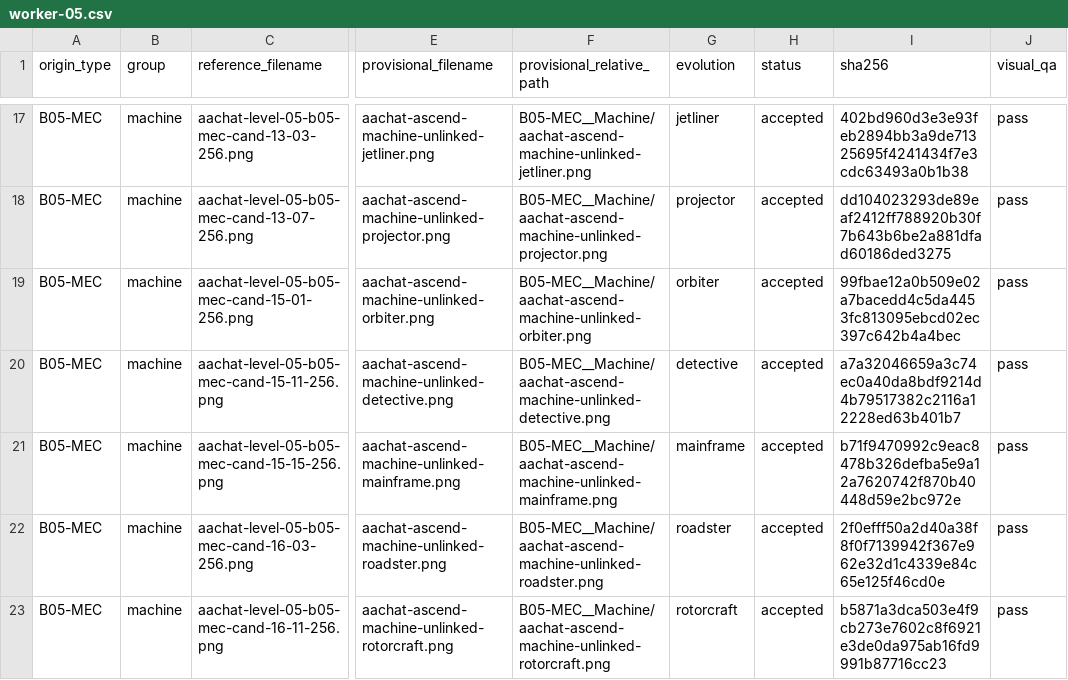
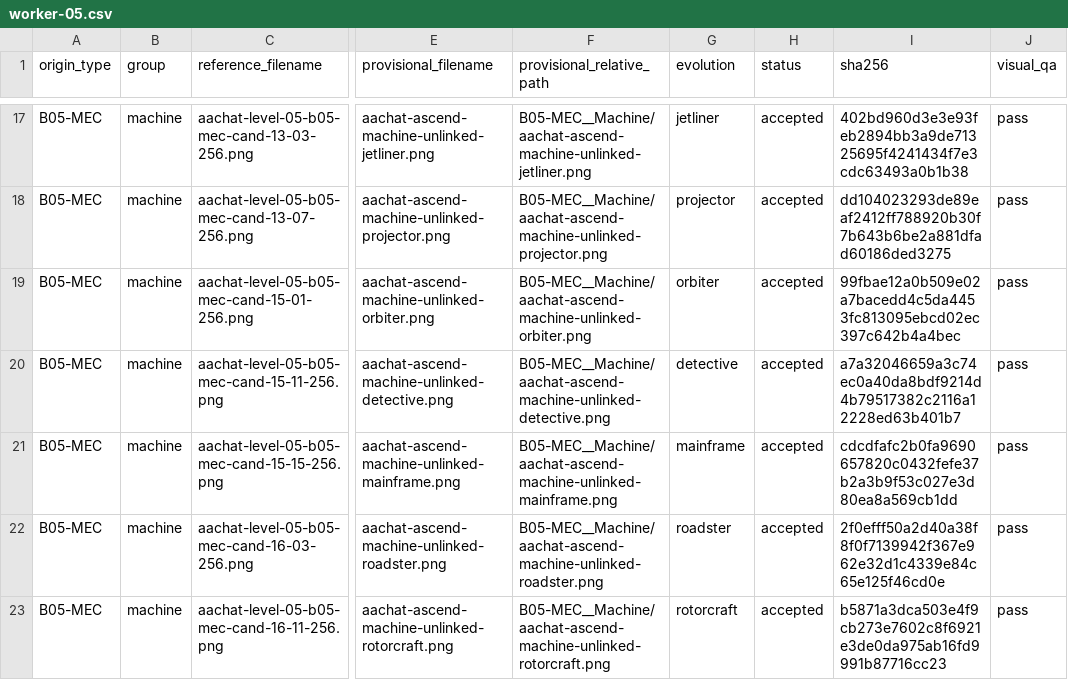
Before and after one commit to sotaooo/aachat-character-kit, a CSV file: agent-icons/level-05/.orchestration/native-1254/assignments/worker-05.csv, drawn as a sheet; only a part is shown, gaps mark what is left out; the diff names each change by its address in the sheet, - before the commit and + after, or states it on an @@ line.

```diff
--- a/agent-icons/level-05/.orchestration/native-1254/assignments/worker-05.csv
+++ b/agent-icons/level-05/.orchestration/native-1254/assignments/worker-05.csv
-I21 (sha256): b71f9470992c9eac8478b326defba5e9a12a7620742f870b40448d59e2bc972e
+I21 (sha256): cdcdfafc2b0fa9690657820c0432fefe37b2a3b9f53c027e3d80ea8a569cb1dd
```
Also changed, not shown: agent-icons/level-05/.orchestration/native-1254/assignments/worker-03.csv, agent-icons/level-05/.orchestration/native-1254/assignments/worker-04.csv, 4 other files.
